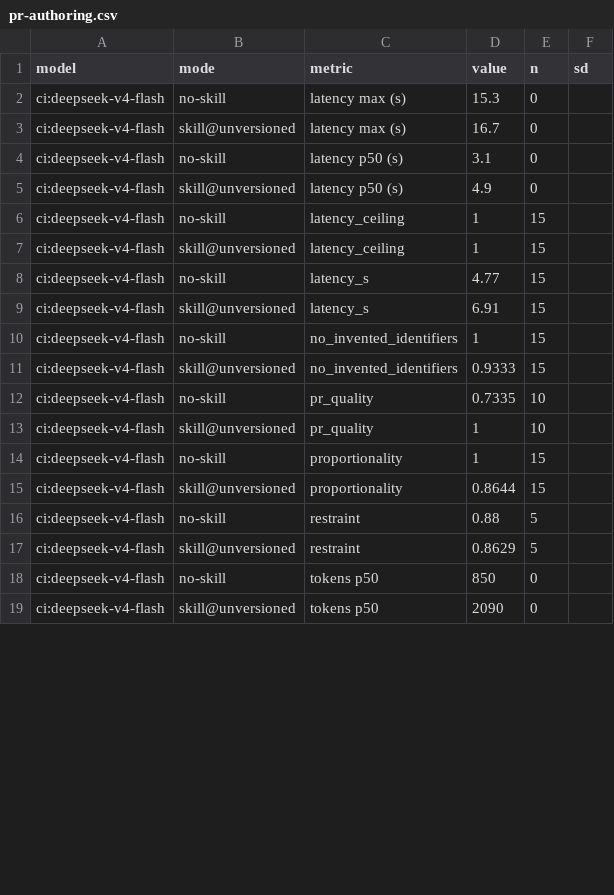
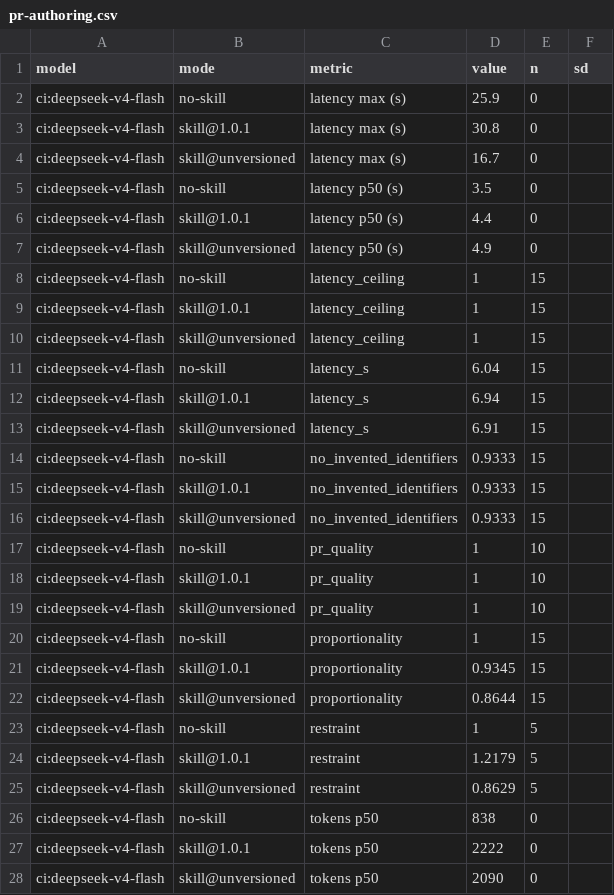
Before and after one commit to fagerbergj/dotagents, a CSV file: results/pr-authoring.csv, drawn as a sheet; only a part is shown; the diff covers the shown part only.

```diff
--- a/results/pr-authoring.csv
+++ b/results/pr-authoring.csv
@@ -1,19 +1,28 @@
 model,mode,metric,value,n,sd
-ci:deepseek-v4-flash,no-skill,latency max (s),15.3,0,
+ci:deepseek-v4-flash,no-skill,latency max (s),25.9,0,
+ci:deepseek-v4-flash,skill@1.0.1,latency max (s),30.8,0,
 ci:deepseek-v4-flash,skill@unversioned,latency max (s),16.7,0,
-ci:deepseek-v4-flash,no-skill,latency p50 (s),3.1,0,
+ci:deepseek-v4-flash,no-skill,latency p50 (s),3.5,0,
+ci:deepseek-v4-flash,skill@1.0.1,latency p50 (s),4.4,0,
 ci:deepseek-v4-flash,skill@unversioned,latency p50 (s),4.9,0,
 ci:deepseek-v4-flash,no-skill,latency_ceiling,1,15,
+ci:deepseek-v4-flash,skill@1.0.1,latency_ceiling,1,15,
 ci:deepseek-v4-flash,skill@unversioned,latency_ceiling,1,15,
-ci:deepseek-v4-flash,no-skill,latency_s,4.77,15,
+ci:deepseek-v4-flash,no-skill,latency_s,6.04,15,
+ci:deepseek-v4-flash,skill@1.0.1,latency_s,6.94,15,
 ci:deepseek-v4-flash,skill@unversioned,latency_s,6.91,15,
-ci:deepseek-v4-flash,no-skill,no_invented_identifiers,1,15,
+ci:deepseek-v4-flash,no-skill,no_invented_identifiers,0.9333,15,
+ci:deepseek-v4-flash,skill@1.0.1,no_invented_identifiers,0.9333,15,
 ci:deepseek-v4-flash,skill@unversioned,no_invented_identifiers,0.9333,15,
-ci:deepseek-v4-flash,no-skill,pr_quality,0.7335,10,
+ci:deepseek-v4-flash,no-skill,pr_quality,1,10,
+ci:deepseek-v4-flash,skill@1.0.1,pr_quality,1,10,
 ci:deepseek-v4-flash,skill@unversioned,pr_quality,1,10,
 ci:deepseek-v4-flash,no-skill,proportionality,1,15,
+ci:deepseek-v4-flash,skill@1.0.1,proportionality,0.9345,15,
 ci:deepseek-v4-flash,skill@unversioned,proportionality,0.8644,15,
-ci:deepseek-v4-flash,no-skill,restraint,0.88,5,
+ci:deepseek-v4-flash,no-skill,restraint,1,5,
+ci:deepseek-v4-flash,skill@1.0.1,restraint,1.2179,5,
 ci:deepseek-v4-flash,skill@unversioned,restraint,0.8629,5,
-ci:deepseek-v4-flash,no-skill,tokens p50,850,0,
+ci:deepseek-v4-flash,no-skill,tokens p50,838,0,
+ci:deepseek-v4-flash,skill@1.0.1,tokens p50,2222,0,
 ci:deepseek-v4-flash,skill@unversioned,tokens p50,2090,0,
```
Also changed, not shown: 1 added row and 1 edited cell elsewhere in this file, provenance.csv, results/comment-authoring.csv, 15 other files.
